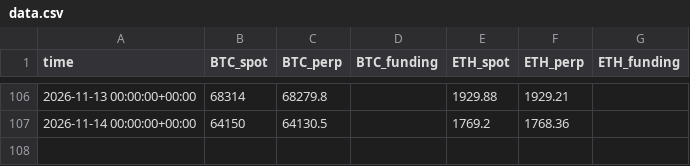
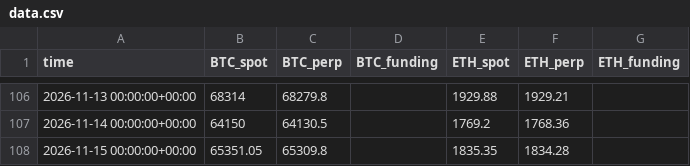
Before and after one commit to paulfryy/glass-box, a CSV file: lab/carry/data.csv, drawn as a sheet; only a part is shown, gaps mark what is left out.

Commit message:
Momentum lab: data through 2026-11-15

```diff
--- a/lab/carry/data.csv
+++ b/lab/carry/data.csv
@@ -107 +107,2 @@ time,BTC_spot,BTC_perp,BTC_funding,ETH_spot,ETH_perp,ETH_funding
 2026-11-14 00:00:00+00:00,64150,64130.5,,1769.2,1768.36,
+2026-11-15 00:00:00+00:00,65351.05,65309.8,,1835.35,1834.28,
```
Also changed, not shown: lab/carry/equity.csv, lab/data/closes.csv, 19 other files.
